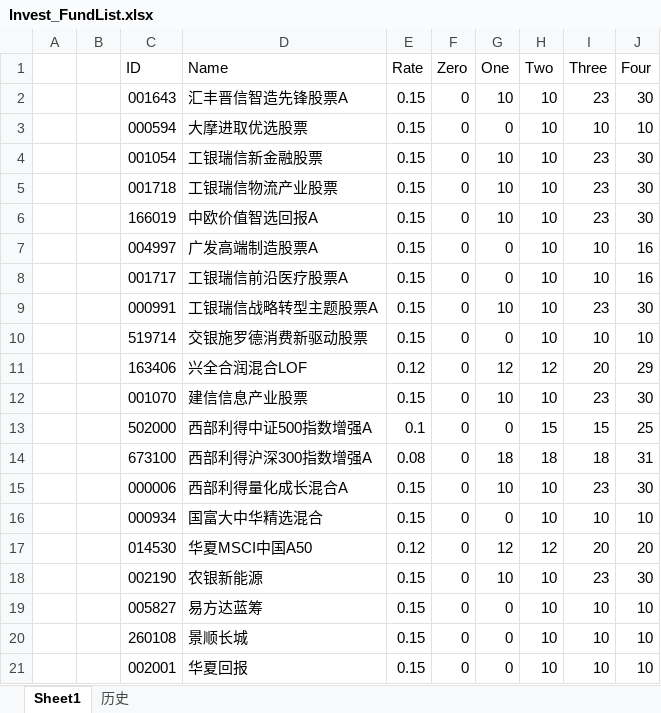
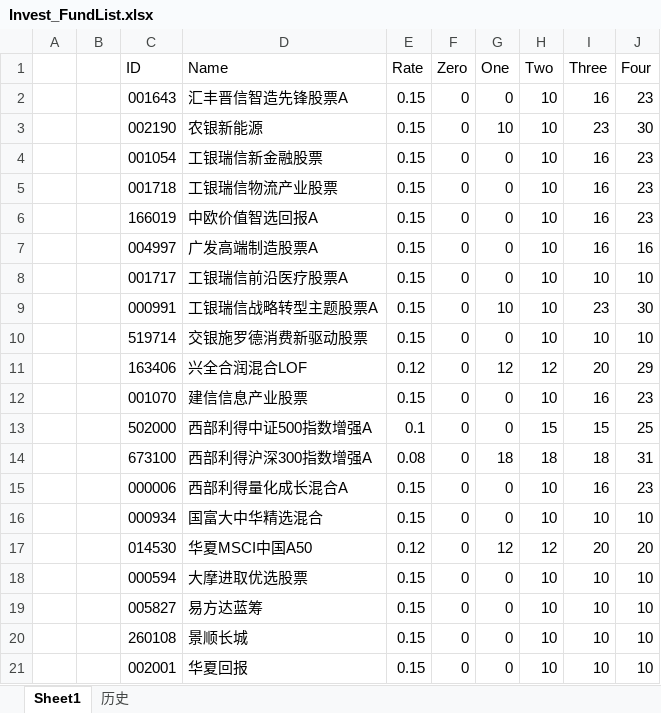
Before and after one commit to Chlorine1816/DailyTools, an Excel workbook: data/Invest_FundList.xlsx, sheet Sheet1, drawn as a sheet; values as stored, in another font and other column widths than the file's, no cell formats; the diff names each change by its address in the sheet, - before the commit and + after, or states it on an @@ line.

```diff
--- a/data/Invest_FundList.xlsx (sheet Sheet1)
+++ b/data/Invest_FundList.xlsx (sheet Sheet1)
-G2 (One): 10
+G2 (One): 0
-I2 (Three): 23
+I2 (Three): 16
-J2 (Four): 30
+J2 (Four): 23
@@ row 18 moved to row 3: 002190 @@
-G4:G6 (One): 10
+G4:G6 (One): 0
-I4:I6 (Three): 23
+I4:I6 (Three): 16
-J4:J6 (Four): 30
+J4:J6 (Four): 23
-I7 (Three): 10
+I7 (Three): 16
-J8 (Four): 16
+J8 (Four): 10
-G12 (One): 10
+G12 (One): 0
-I12 (Three): 23
+I12 (Three): 16
-J12 (Four): 30
+J12 (Four): 23
-G15 (One): 10
+G15 (One): 0
-I15 (Three): 23
+I15 (Three): 16
-J15 (Four): 30
+J15 (Four): 23
@@ row 3 moved to row 18: 000594 @@
```
Also changed, not shown: cell formats, data/ZFB_FundList.xlsx, 2 other files.
